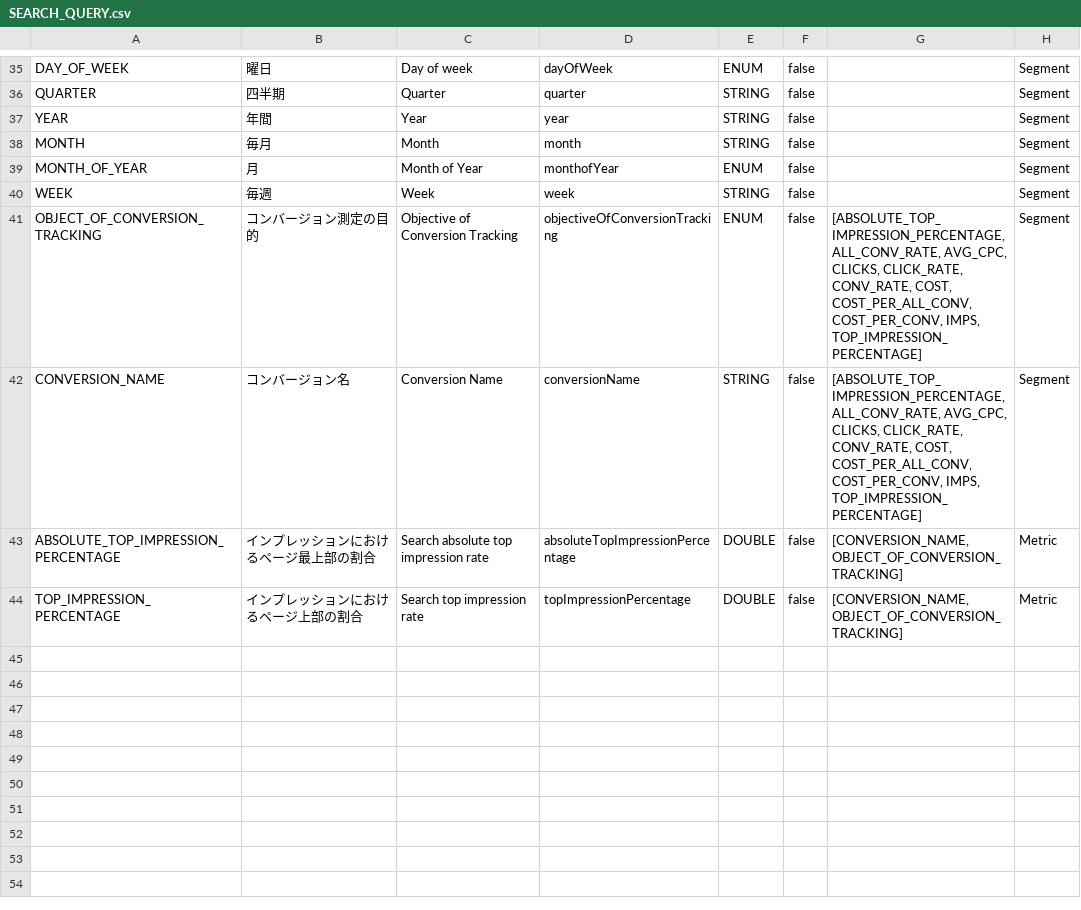
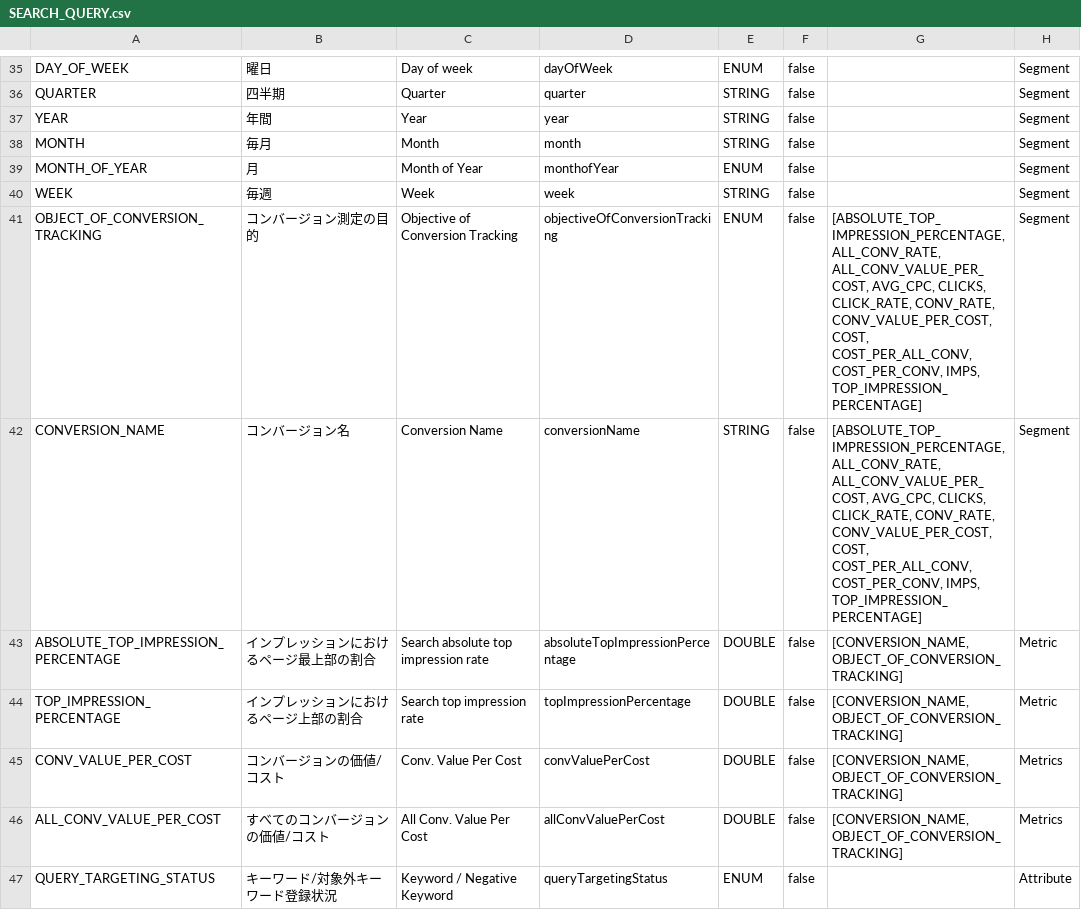
Before and after one commit to yahoojp-marketing/sponsored-search-api-documents, a CSV file: docs/en/api_reference/appendix/reports/SEARCH_QUERY.csv, drawn as a sheet; only a part is shown, gaps mark what is left out.

```diff
--- a/docs/en/api_reference/appendix/reports/SEARCH_QUERY.csv
+++ b/docs/en/api_reference/appendix/reports/SEARCH_QUERY.csv
@@ -40,5 +40,8 @@
 "WEEK","毎週","Week","week","STRING","false",,"Segment"
-"OBJECT_OF_CONVERSION_TRACKING","コンバージョン測定の目的","Objective of Conversion Tracking","objectiveOfConversionTracking","ENUM","false","[ABSOLUTE_TOP_IMPRESSION_PERCENTAGE, ALL_CONV_RATE, AVG_CPC, CLICKS, CLICK_RATE, CONV_RATE, COST, COST_PER_ALL_CONV, COST_PER_CONV, IMPS, TOP_IMPRESSION_PERCENTAGE]","Segment"
-"CONVERSION_NAME","コンバージョン名","Conversion Name","conversionName","STRING","false","[ABSOLUTE_TOP_IMPRESSION_PERCENTAGE, ALL_CONV_RATE, AVG_CPC, CLICKS, CLICK_RATE, CONV_RATE, COST, COST_PER_ALL_CONV, COST_PER_CONV, IMPS, TOP_IMPRESSION_PERCENTAGE]","Segment"
+"OBJECT_OF_CONVERSION_TRACKING","コンバージョン測定の目的","Objective of Conversion Tracking","objectiveOfConversionTracking","ENUM","false","[ABSOLUTE_TOP_IMPRESSION_PERCENTAGE, ALL_CONV_RATE, ALL_CONV_VALUE_PER_COST, AVG_CPC, CLICKS, CLICK_RATE, CONV_RATE, CONV_VALUE_PER_COST, COST, COST_PER_ALL_CONV, COST_PER_CONV, IMPS, TOP_IMPRESSION_PERCENTAGE]","Segment"
+"CONVERSION_NAME","コンバージョン名","Conversion Name","conversionName","STRING","false","[ABSOLUTE_TOP_IMPRESSION_PERCENTAGE, ALL_CONV_RATE, ALL_CONV_VALUE_PER_COST, AVG_CPC, CLICKS, CLICK_RATE, CONV_RATE, CONV_VALUE_PER_COST, COST, COST_PER_ALL_CONV, COST_PER_CONV, IMPS, TOP_IMPRESSION_PERCENTAGE]","Segment"
 "ABSOLUTE_TOP_IMPRESSION_PERCENTAGE","インプレッションにおけるページ最上部の割合","Search absolute top impression rate","absoluteTopImpressionPercentage","DOUBLE","false","[CONVERSION_NAME, OBJECT_OF_CONVERSION_TRACKING]","Metric"
 "TOP_IMPRESSION_PERCENTAGE","インプレッションにおけるページ上部の割合","Search top impression rate","topImpressionPercentage","DOUBLE","false","[CONVERSION_NAME, OBJECT_OF_CONVERSION_TRACKING]","Metric"
+"CONV_VALUE_PER_COST","コンバージョンの価値/コスト","Conv. Value Per Cost","convValuePerCost","DOUBLE","false","[CONVERSION_NAME, OBJECT_OF_CONVERSION_TRACKING]","Metrics"
+"ALL_CONV_VALUE_PER_COST","すべてのコンバージョンの価値/コスト","All Conv. Value Per Cost","allConvValuePerCost","DOUBLE","false","[CONVERSION_NAME, OBJECT_OF_CONVERSION_TRACKING]","Metrics"
+"QUERY_TARGETING_STATUS","キーワード/対象外キーワード登録状況","Keyword / Negative Keyword","queryTargetingStatus","ENUM","false",,"Attribute"
```
Also changed, not shown: docs/en/api_reference/appendix/reports/KEYWORDLESS_QUERY.csv, docs/en/api_reference/appendix/reports/KEYWORDS.csv, 29 other files.
